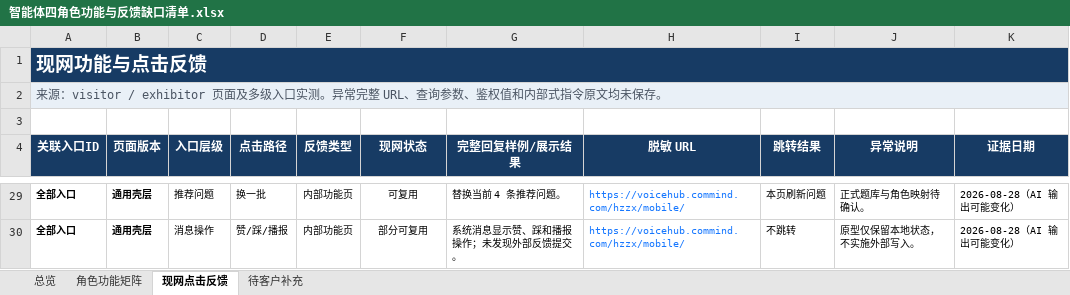
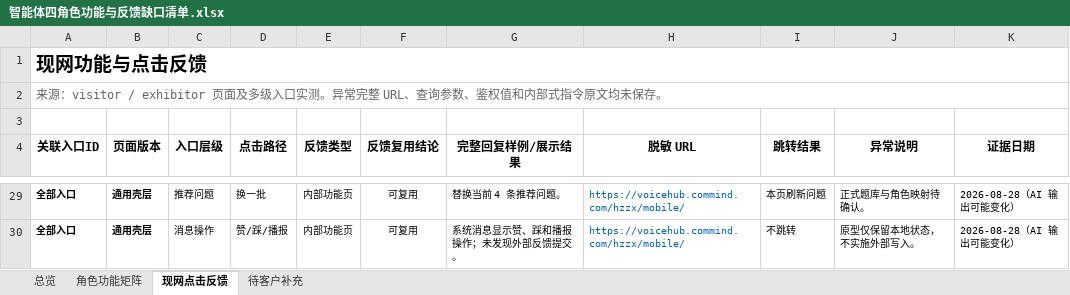
Before and after one commit to L1sten/myccweb, an Excel workbook: hzzx-mobile-agent/智能体四角色功能与反馈缺口清单.xlsx, sheet 现网点击反馈, drawn as a sheet; only a part is shown, gaps mark what is left out; values as stored, in another font and other column widths than the file's, no borders; conditional formats and table styles not drawn; the diff covers the shown part only; the diff names each change by its address in the sheet, - before the commit and + after, or states it on an @@ line.

```diff
--- a/hzzx-mobile-agent/智能体四角色功能与反馈缺口清单.xlsx (sheet 现网点击反馈)
+++ b/hzzx-mobile-agent/智能体四角色功能与反馈缺口清单.xlsx (sheet 现网点击反馈)
-A1:K1 fill: #173B64
+A1:K1 fill: none
-A1 text colour: #FFFFFF
+A1 text colour: black
-A2:K2 fill: #E9F0F7
+A2:K2 fill: none
-A2 text colour: #4B5563
+A2 text colour: #666666
@@ A4:K4 fill: #173B64 → none, text colour: #FFFFFF → black @@
-F4: 现网状态
+F4: 反馈复用结论
-H29:H30 text colour: #1677FF
+H29:H30 text colour: #0563C1
-F30 (反馈复用结论): 部分可复用
+F30 (反馈复用结论): 可复用
```
Also changed, not shown: 14 edited cells and cell formats elsewhere in this sheet, sheet 待客户补充, sheet 角色功能矩阵, sheet 总览, formulas that keep their value, 3 other files.
